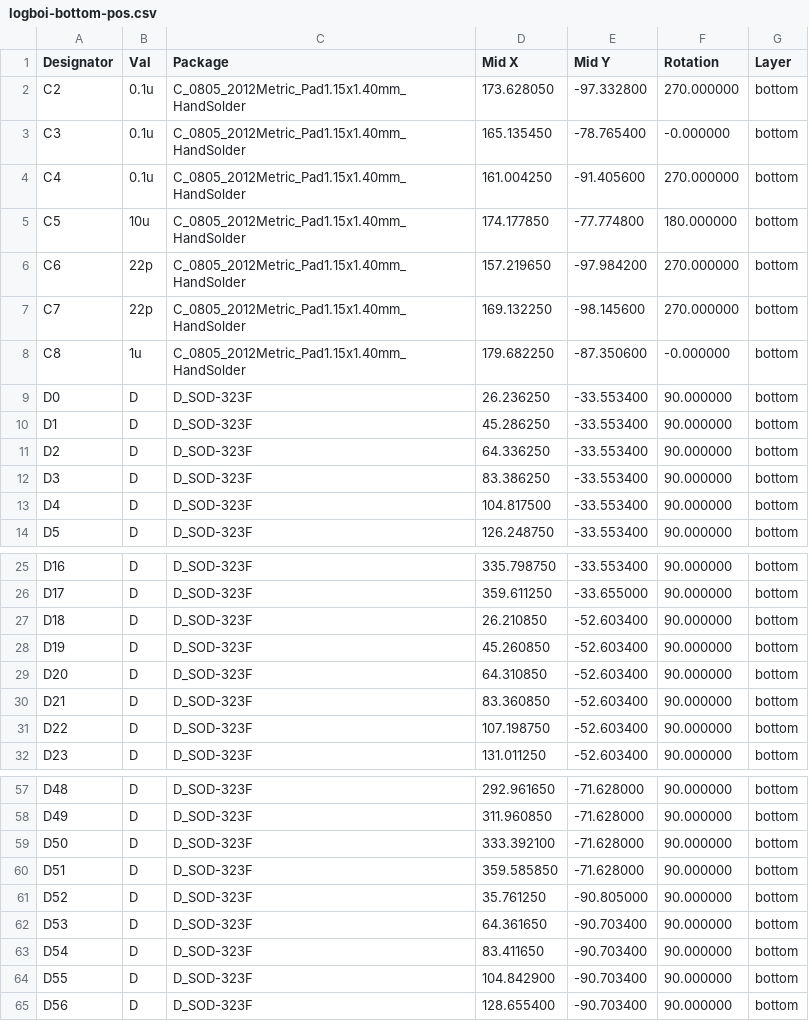
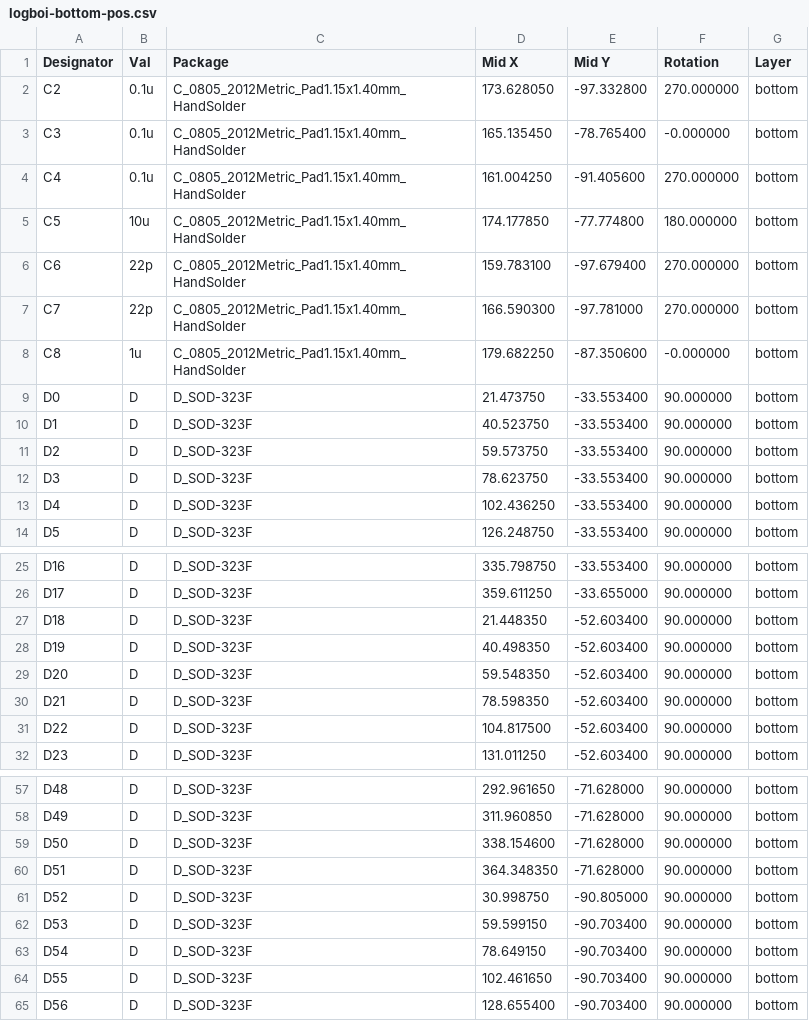
Before and after one commit to lental/keyboard, a CSV file: Production Outputs/logboi-bottom-pos.csv, drawn as a sheet; only a part is shown, gaps mark what is left out; the diff covers the shown part only.

```diff
--- a/Production Outputs/logboi-bottom-pos.csv
+++ b/Production Outputs/logboi-bottom-pos.csv
@@ -5,10 +5,10 @@ Designator,Val,Package,Mid X, Mid Y,Rotation,Layer
 "C5","10u","C_0805_2012Metric_Pad1.15x1.40mm_HandSolder",174.177850,-77.774800,180.000000,bottom
-"C6","22p","C_0805_2012Metric_Pad1.15x1.40mm_HandSolder",157.219650,-97.984200,270.000000,bottom
-"C7","22p","C_0805_2012Metric_Pad1.15x1.40mm_HandSolder",169.132250,-98.145600,270.000000,bottom
+"C6","22p","C_0805_2012Metric_Pad1.15x1.40mm_HandSolder",159.783100,-97.679400,270.000000,bottom
+"C7","22p","C_0805_2012Metric_Pad1.15x1.40mm_HandSolder",166.590300,-97.781000,270.000000,bottom
 "C8","1u","C_0805_2012Metric_Pad1.15x1.40mm_HandSolder",179.682250,-87.350600,-0.000000,bottom
-"D0","D","D_SOD-323F",26.236250,-33.553400,90.000000,bottom
-"D1","D","D_SOD-323F",45.286250,-33.553400,90.000000,bottom
-"D2","D","D_SOD-323F",64.336250,-33.553400,90.000000,bottom
-"D3","D","D_SOD-323F",83.386250,-33.553400,90.000000,bottom
-"D4","D","D_SOD-323F",104.817500,-33.553400,90.000000,bottom
+"D0","D","D_SOD-323F",21.473750,-33.553400,90.000000,bottom
+"D1","D","D_SOD-323F",40.523750,-33.553400,90.000000,bottom
+"D2","D","D_SOD-323F",59.573750,-33.553400,90.000000,bottom
+"D3","D","D_SOD-323F",78.623750,-33.553400,90.000000,bottom
+"D4","D","D_SOD-323F",102.436250,-33.553400,90.000000,bottom
 "D5","D","D_SOD-323F",126.248750,-33.553400,90.000000,bottom
@@ -26,7 +26,7 @@ Designator,Val,Package,Mid X, Mid Y,Rotation,Layer
 "D17","D","D_SOD-323F",359.611250,-33.655000,90.000000,bottom
-"D18","D","D_SOD-323F",26.210850,-52.603400,90.000000,bottom
-"D19","D","D_SOD-323F",45.260850,-52.603400,90.000000,bottom
-"D20","D","D_SOD-323F",64.310850,-52.603400,90.000000,bottom
-"D21","D","D_SOD-323F",83.360850,-52.603400,90.000000,bottom
-"D22","D","D_SOD-323F",107.198750,-52.603400,90.000000,bottom
+"D18","D","D_SOD-323F",21.448350,-52.603400,90.000000,bottom
+"D19","D","D_SOD-323F",40.498350,-52.603400,90.000000,bottom
+"D20","D","D_SOD-323F",59.548350,-52.603400,90.000000,bottom
+"D21","D","D_SOD-323F",78.598350,-52.603400,90.000000,bottom
+"D22","D","D_SOD-323F",104.817500,-52.603400,90.000000,bottom
 "D23","D","D_SOD-323F",131.011250,-52.603400,90.000000,bottom
@@ -58,8 +58,8 @@ Designator,Val,Package,Mid X, Mid Y,Rotation,Layer
 "D49","D","D_SOD-323F",311.960850,-71.628000,90.000000,bottom
-"D50","D","D_SOD-323F",333.392100,-71.628000,90.000000,bottom
-"D51","D","D_SOD-323F",359.585850,-71.628000,90.000000,bottom
-"D52","D","D_SOD-323F",35.761250,-90.805000,90.000000,bottom
-"D53","D","D_SOD-323F",64.361650,-90.703400,90.000000,bottom
-"D54","D","D_SOD-323F",83.411650,-90.703400,90.000000,bottom
-"D55","D","D_SOD-323F",104.842900,-90.703400,90.000000,bottom
+"D50","D","D_SOD-323F",338.154600,-71.628000,90.000000,bottom
+"D51","D","D_SOD-323F",364.348350,-71.628000,90.000000,bottom
+"D52","D","D_SOD-323F",30.998750,-90.805000,90.000000,bottom
+"D53","D","D_SOD-323F",59.599150,-90.703400,90.000000,bottom
+"D54","D","D_SOD-323F",78.649150,-90.703400,90.000000,bottom
+"D55","D","D_SOD-323F",102.461650,-90.703400,90.000000,bottom
 "D56","D","D_SOD-323F",128.655400,-90.703400,90.000000,bottom
```
Also changed, not shown: 7 edited cells elsewhere in this file, Production Outputs/logboi.csv, 14 other files.
